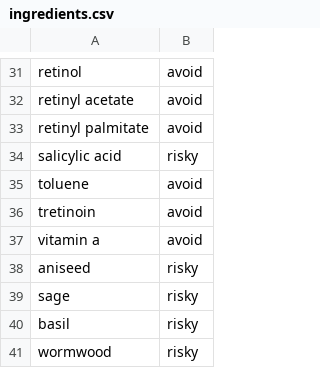
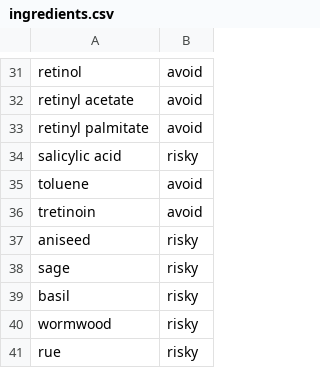
Before and after one commit to Eman-elnagggar/Graduation-Project, a CSV file: Data Analysis & AI/OCR/products/ingredients.csv, drawn as a sheet; only a part is shown, gaps mark what is left out; the shorter side is filled out with more unchanged rows.

```diff
--- a/Data Analysis & AI/OCR/products/ingredients.csv
+++ b/Data Analysis & AI/OCR/products/ingredients.csv
@@ -36,3 +36,2 @@ toluene,avoid
 tretinoin,avoid
-vitamin a,avoid
 aniseed,risky
```
Also changed, not shown: 7 other files.
